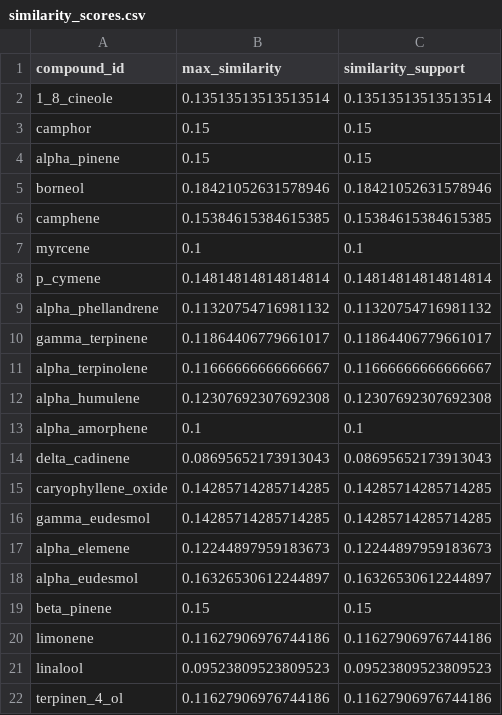
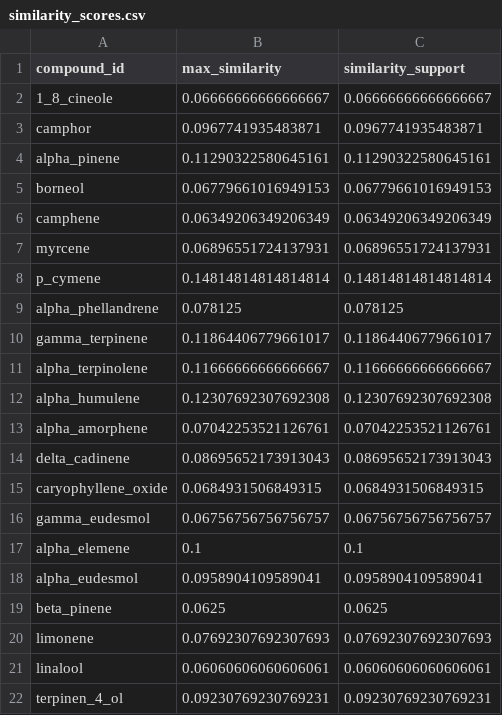
Before and after one commit to GreenDevilz/Romarinova-AI, a CSV file: results/similarity_scores.csv, drawn as a sheet; only a part is shown; the diff covers the shown part only.

```diff
--- a/results/similarity_scores.csv
+++ b/results/similarity_scores.csv
@@ -1,10 +1,10 @@
 compound_id,max_similarity,similarity_support
-1_8_cineole,0.13513513513513514,0.13513513513513514
-camphor,0.15,0.15
-alpha_pinene,0.15,0.15
-borneol,0.18421052631578946,0.18421052631578946
-camphene,0.15384615384615385,0.15384615384615385
-myrcene,0.1,0.1
+1_8_cineole,0.06666666666666667,0.06666666666666667
+camphor,0.0967741935483871,0.0967741935483871
+alpha_pinene,0.11290322580645161,0.11290322580645161
+borneol,0.06779661016949153,0.06779661016949153
+camphene,0.06349206349206349,0.06349206349206349
+myrcene,0.06896551724137931,0.06896551724137931
 p_cymene,0.14814814814814814,0.14814814814814814
-alpha_phellandrene,0.11320754716981132,0.11320754716981132
+alpha_phellandrene,0.078125,0.078125
 gamma_terpinene,0.11864406779661017,0.11864406779661017
@@ -12,11 +12,11 @@ alpha_terpinolene,0.11666666666666667,0.11666666666666667
 alpha_humulene,0.12307692307692308,0.12307692307692308
-alpha_amorphene,0.1,0.1
+alpha_amorphene,0.07042253521126761,0.07042253521126761
 delta_cadinene,0.08695652173913043,0.08695652173913043
-caryophyllene_oxide,0.14285714285714285,0.14285714285714285
-gamma_eudesmol,0.14285714285714285,0.14285714285714285
-alpha_elemene,0.12244897959183673,0.12244897959183673
-alpha_eudesmol,0.16326530612244897,0.16326530612244897
-beta_pinene,0.15,0.15
-limonene,0.11627906976744186,0.11627906976744186
-linalool,0.09523809523809523,0.09523809523809523
-terpinen_4_ol,0.11627906976744186,0.11627906976744186
+caryophyllene_oxide,0.0684931506849315,0.0684931506849315
+gamma_eudesmol,0.06756756756756757,0.06756756756756757
+alpha_elemene,0.1,0.1
+alpha_eudesmol,0.0958904109589041,0.0958904109589041
+beta_pinene,0.0625,0.0625
+limonene,0.07692307692307693,0.07692307692307693
+linalool,0.06060606060606061,0.06060606060606061
+terpinen_4_ol,0.09230769230769231,0.09230769230769231
```
Also changed, not shown: 14 edited cells elsewhere in this file, results/diagnostics.csv, results/ml_ad_scores.csv, 10 other files.
